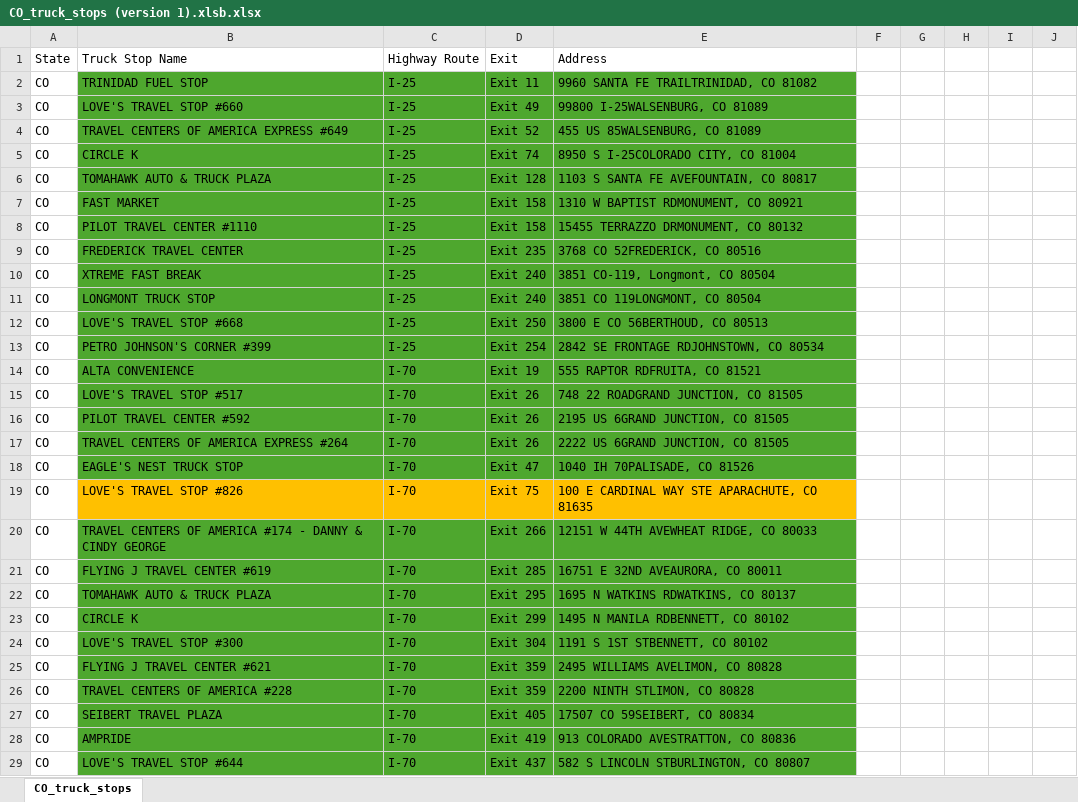
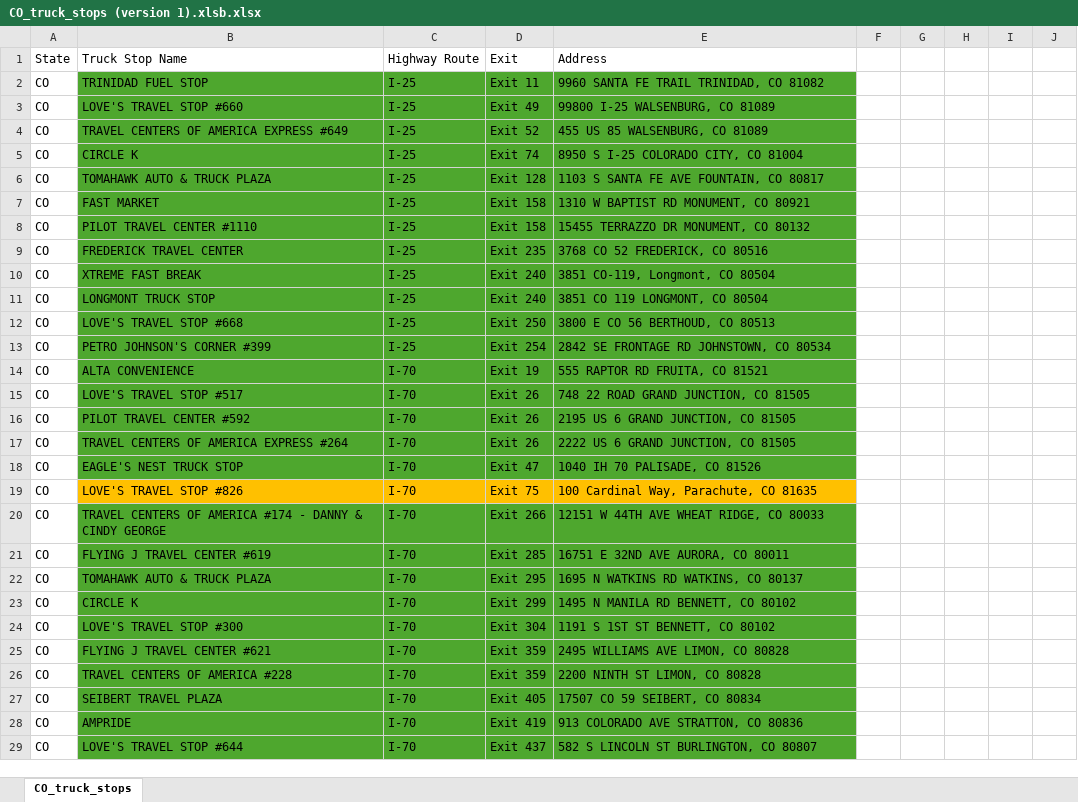
Before and after one commit to shouvik-d/web_scraper, an Excel workbook: Truckstop_data/CO_truck_stops (version 1).xlsb.xlsx, sheet CO_truck_stops, drawn as a sheet; only a part is shown; values as stored, in another font and other column widths than the file's, no borders; the diff covers the shown part only; the diff names each change by its address in the sheet, - before the commit and + after, or states it on an @@ line.

```diff
--- a/Truckstop_data/CO_truck_stops (version 1).xlsb.xlsx (sheet CO_truck_stops)
+++ b/Truckstop_data/CO_truck_stops (version 1).xlsb.xlsx (sheet CO_truck_stops)
-E2: 9960 SANTA FE TRAILTRINIDAD, CO 81082
+E2: 9960 SANTA FE TRAIL TRINIDAD, CO 81082
-E3: 99800 I-25WALSENBURG, CO 81089
+E3: 99800 I-25 WALSENBURG, CO 81089
-E4: 455 US 85WALSENBURG, CO 81089
+E4: 455 US 85 WALSENBURG, CO 81089
-E5: 8950 S I-25COLORADO CITY, CO 81004
+E5: 8950 S I-25 COLORADO CITY, CO 81004
-E6: 1103 S SANTA FE AVEFOUNTAIN, CO 80817
+E6: 1103 S SANTA FE AVE FOUNTAIN, CO 80817
-E7: 1310 W BAPTIST RDMONUMENT, CO 80921
+E7: 1310 W BAPTIST RD MONUMENT, CO 80921
-E8: 15455 TERRAZZO DRMONUMENT, CO 80132
+E8: 15455 TERRAZZO DR MONUMENT, CO 80132
-E9: 3768 CO 52FREDERICK, CO 80516
+E9: 3768 CO 52 FREDERICK, CO 80516
-E11: 3851 CO 119LONGMONT, CO 80504
+E11: 3851 CO 119 LONGMONT, CO 80504
-E12: 3800 E CO 56BERTHOUD, CO 80513
+E12: 3800 E CO 56 BERTHOUD, CO 80513
-E13: 2842 SE FRONTAGE RDJOHNSTOWN, CO 80534
+E13: 2842 SE FRONTAGE RD JOHNSTOWN, CO 80534
-E14: 555 RAPTOR RDFRUITA, CO 81521
+E14: 555 RAPTOR RD FRUITA, CO 81521
-E15: 748 22 ROADGRAND JUNCTION, CO 81505
+E15: 748 22 ROAD GRAND JUNCTION, CO 81505
-E16: 2195 US 6GRAND JUNCTION, CO 81505
+E16: 2195 US 6 GRAND JUNCTION, CO 81505
-E17: 2222 US 6GRAND JUNCTION, CO 81505
+E17: 2222 US 6 GRAND JUNCTION, CO 81505
-E18: 1040 IH 70PALISADE, CO 81526
+E18: 1040 IH 70 PALISADE, CO 81526
-E19: 100 E CARDINAL WAY STE APARACHUTE, CO 81635
+E19: 100 Cardinal Way, Parachute, CO 81635
-E20: 12151 W 44TH AVEWHEAT RIDGE, CO 80033
+E20: 12151 W 44TH AVE WHEAT RIDGE, CO 80033
-E21: 16751 E 32ND AVEAURORA, CO 80011
+E21: 16751 E 32ND AVE AURORA, CO 80011
-E22: 1695 N WATKINS RDWATKINS, CO 80137
+E22: 1695 N WATKINS RD WATKINS, CO 80137
-E23: 1495 N MANILA RDBENNETT, CO 80102
+E23: 1495 N MANILA RD BENNETT, CO 80102
-E24: 1191 S 1ST STBENNETT, CO 80102
+E24: 1191 S 1ST ST BENNETT, CO 80102
-E25: 2495 WILLIAMS AVELIMON, CO 80828
+E25: 2495 WILLIAMS AVE LIMON, CO 80828
-E26: 2200 NINTH STLIMON, CO 80828
+E26: 2200 NINTH ST LIMON, CO 80828
-E27: 17507 CO 59SEIBERT, CO 80834
+E27: 17507 CO 59 SEIBERT, CO 80834
-E28: 913 COLORADO AVESTRATTON, CO 80836
+E28: 913 COLORADO AVE STRATTON, CO 80836
-E29: 582 S LINCOLN STBURLINGTON, CO 80807
+E29: 582 S LINCOLN ST BURLINGTON, CO 80807
```
Also changed, not shown: 24 edited cells and cell formats elsewhere in this sheet, 4 other files.
